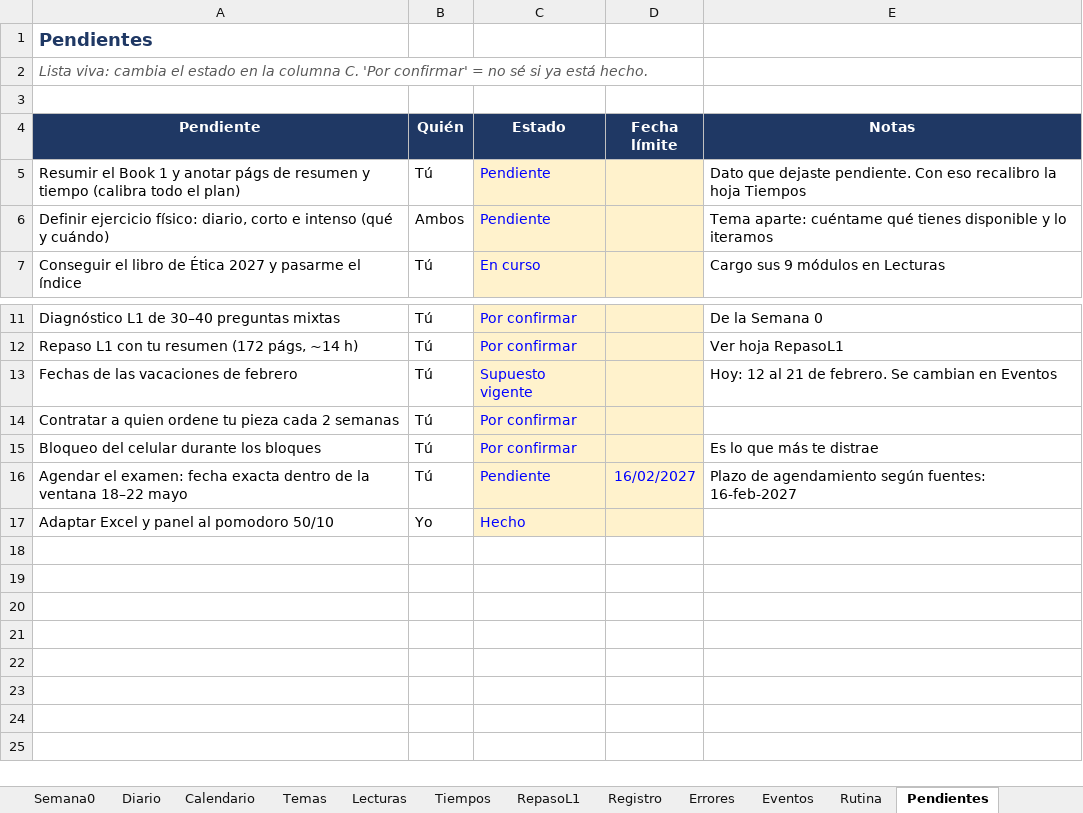
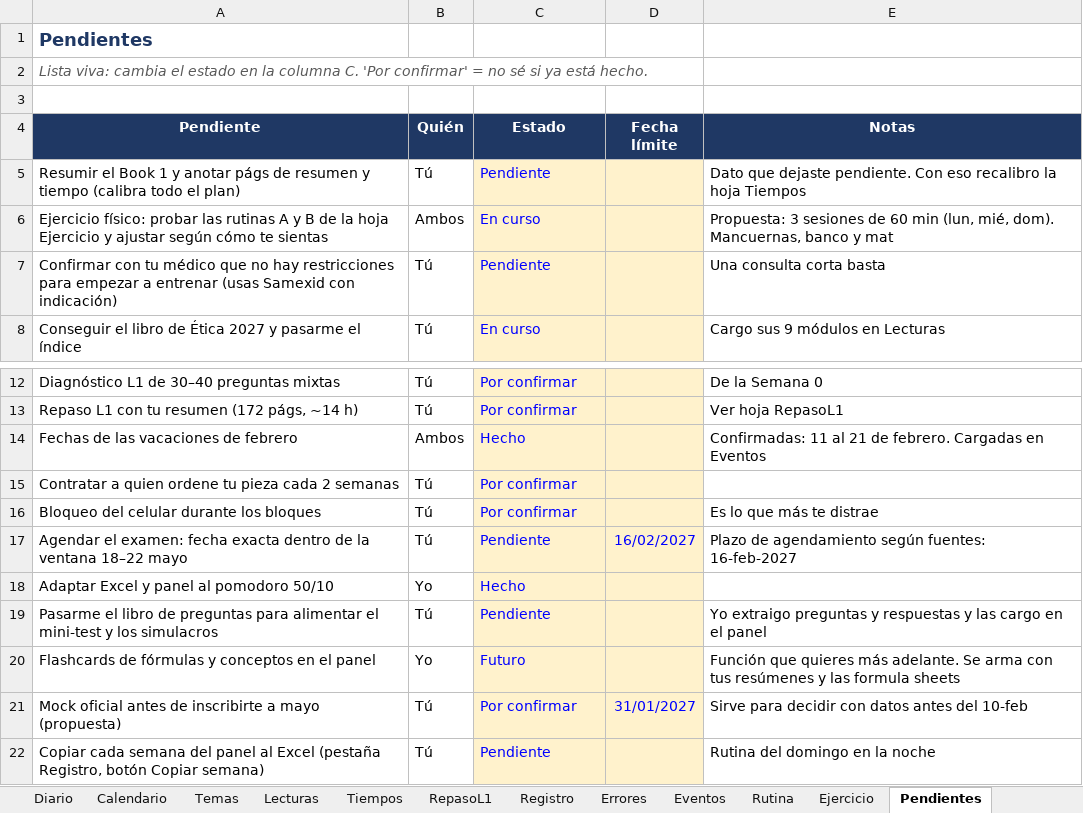
Before and after one commit to Syk-95/REPOSITORY-MAIN, an Excel workbook: cfa-l2/CFA_L2_Plan.xlsx, sheet Pendientes, drawn as a sheet; only a part is shown, gaps mark what is left out; values as stored, in another font and other column widths than the file's, no borders; conditional formats not drawn; removed rows and columns are numbered as before the commit, all else as after; the diff names each change by its address in the sheet, - before the commit and + after, or states it on an @@ line.

```diff
--- a/cfa-l2/CFA_L2_Plan.xlsx (sheet Pendientes)
+++ b/cfa-l2/CFA_L2_Plan.xlsx (sheet Pendientes)
+sheet tab: Ejercicio
-row 6: Definir ejercicio físico: diario, corto e intenso (qué y cuándo) | Ambos | Pendiente |  | Tema aparte: cuéntame qué tienes disponible y lo iteramos
+row 6: Ejercicio físico: probar las rutinas A y B de la hoja Ejercicio y ajustar según cómo te sientas | Ambos | En curso |  | Propuesta: 3 sesiones de 60 min (lun, mié, dom). Mancuernas, banco y mat
+row 7: Confirmar con tu médico que no hay restricciones para empezar a entrenar (usas Samexid con indicación) | Tú | Pendiente |  | Una consulta corta basta
-B14 (Quién): Tú
+B14 (Quién): Ambos
-C14 (Estado): Supuesto vigente
+C14 (Estado): Hecho
-E14 (Notas): Hoy: 12 al 21 de febrero. Se cambian en Eventos
+E14 (Notas): Confirmadas: 11 al 21 de febrero. Cargadas en Eventos
+row 19: Pasarme el libro de preguntas para alimentar el mini-test y los simulacros | Tú | Pendiente |  | Yo extraigo preguntas y respuestas y las cargo en el panel
+row 20: Flashcards de fórmulas y conceptos en el panel | Yo | Futuro |  | Función que quieres más adelante. Se arma con tus resúmenes y las formula sheets
+row 21: Mock oficial antes de inscribirte a mayo (propuesta) | Tú | Por confirmar | 31/01/2027 | Sirve para decidir con datos antes del 10-feb
+row 22: Copiar cada semana del panel al Excel (pestaña Registro, botón Copiar semana) | Tú | Pendiente |  | Rutina del domingo en la noche
```
Also changed, not shown: sheet Diario, sheet Rutina, sheet Eventos, sheet Calendario, sheet Panel, 2 other files.
